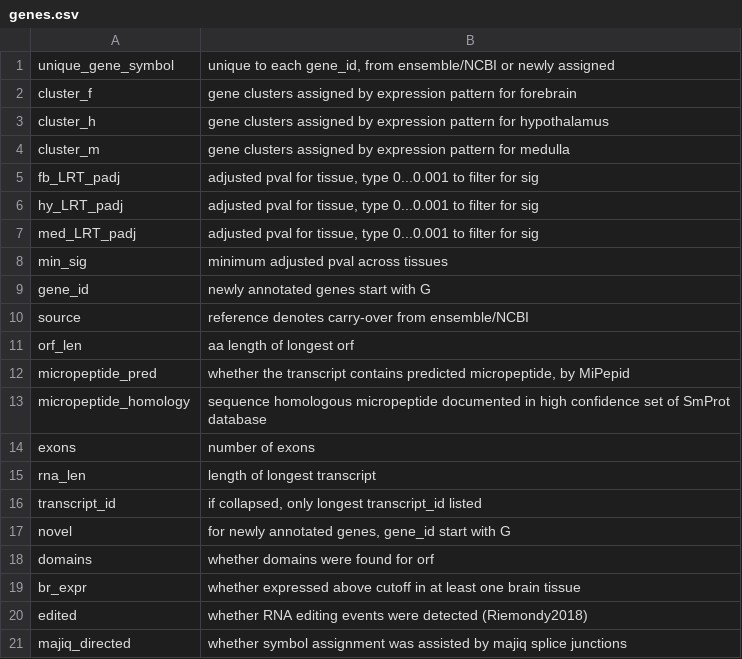
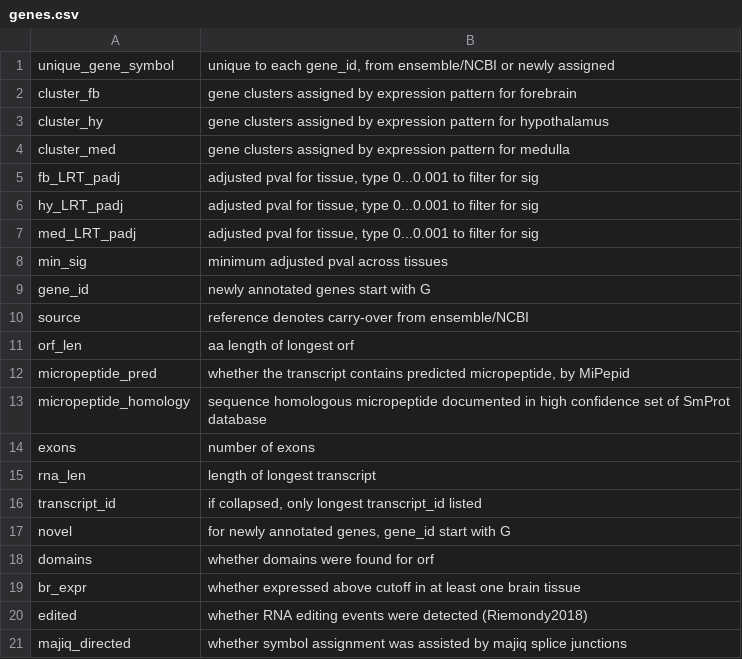
Before and after one commit to rnabioco/squirrelbox, a CSV file: annot/genes.csv, drawn as a sheet.

Commit message:
cluster display issues

```diff
--- a/annot/genes.csv
+++ b/annot/genes.csv
@@ -1,5 +1,5 @@
 unique_gene_symbol,"unique to each gene_id, from ensemble/NCBI or newly assigned"
-cluster_f,gene clusters assigned by expression pattern for forebrain
-cluster_h,gene clusters assigned by expression pattern for hypothalamus
-cluster_m,gene clusters assigned by expression pattern for medulla
+cluster_fb,gene clusters assigned by expression pattern for forebrain
+cluster_hy,gene clusters assigned by expression pattern for hypothalamus
+cluster_med,gene clusters assigned by expression pattern for medulla
 fb_LRT_padj,"adjusted pval for tissue, type 0...0.001 to filter for sig"
```
Also changed, not shown: 3 other files.
